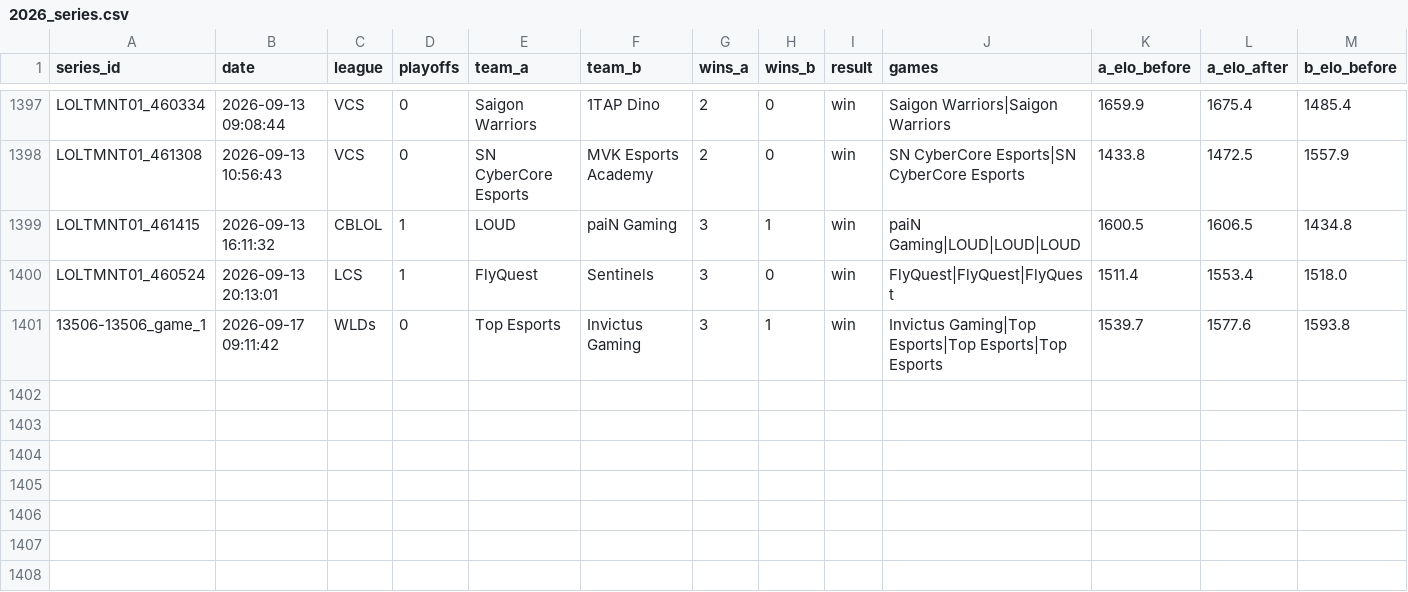
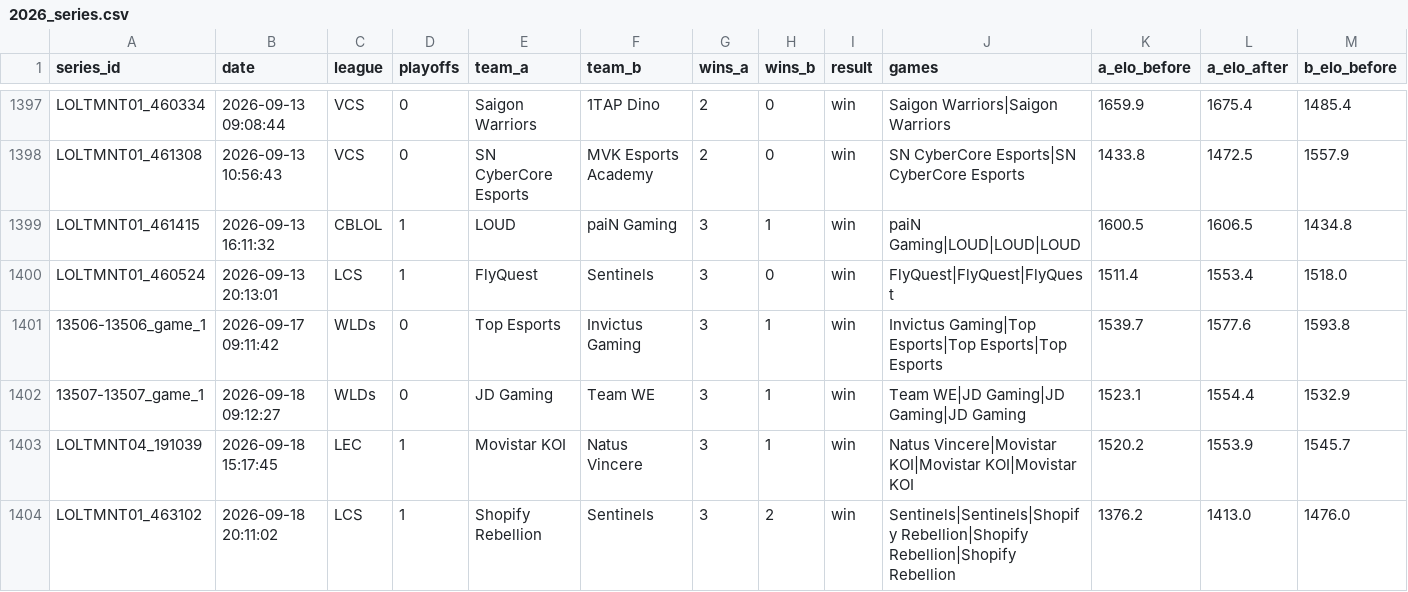
Before and after one commit to zackaids/league-predictor, a CSV file: data/processed/2026_series.csv, drawn as a sheet; only a part is shown, gaps mark what is left out; rows hold the shown columns only; the diff names each change by its address in the sheet, - before the commit and + after, or states it on an @@ line.

```diff
--- a/data/processed/2026_series.csv
+++ b/data/processed/2026_series.csv
+row 1402: 13507-13507_game_1 | 2026-09-18 09:12:27 | WLDs | 0 | JD Gaming | Team WE | 3 | 1 | win | Team WE|JD Gaming|JD Gaming|JD Gaming | 1523.1 | 1554.4 | 1532.9
+row 1403: LOLTMNT04_191039 | 2026-09-18 15:17:45 | LEC | 1 | Movistar KOI | Natus Vincere | 3 | 1 | win | Natus Vincere|Movistar KOI|Movistar KOI|Movistar KOI | 1520.2 | 1553.9 | 1545.7
+row 1404: LOLTMNT01_463102 | 2026-09-18 20:11:02 | LCS | 1 | Shopify Rebellion | Sentinels | 3 | 2 | win | Sentinels|Sentinels|Shopify Rebellion|Shopify Rebellion|Shopify Rebellion | 1376.2 | 1413.0 | 1476.0
```
Also changed, not shown: data/processed/2026_calibrated_ratings.csv, data/processed/2026_team_elo.csv, 7 other files.
